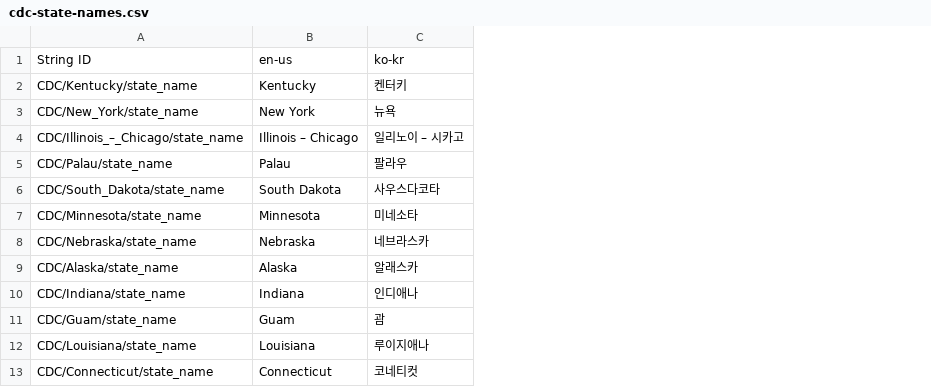
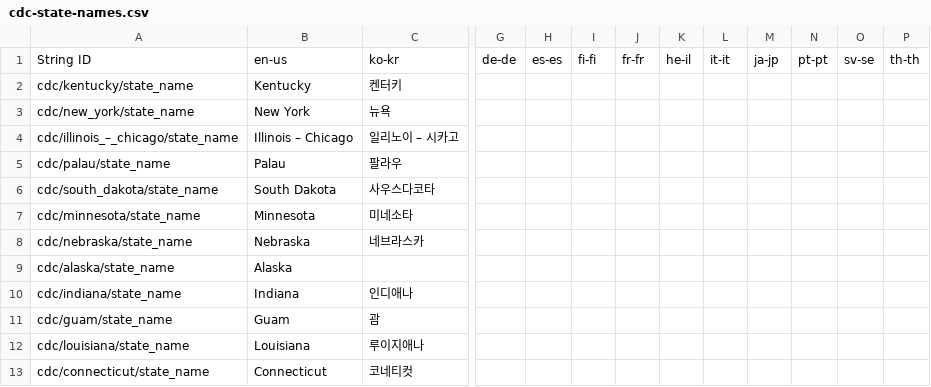
Before and after one commit to microsoft/covid-vaccine-bot, a CSV file: packages/plans/data/localization/cdc-state-names.csv, drawn as a sheet; only a part is shown, gaps mark what is left out; removed rows and columns are numbered as before the commit, all else as after; the diff covers the shown part only; the diff names each change by its address in the sheet, - before the commit and + after, or states it on an @@ line.

Commit message:
auto file update

```diff
--- a/packages/plans/data/localization/cdc-state-names.csv
+++ b/packages/plans/data/localization/cdc-state-names.csv
-column A, rows 1-13: String ID | CDC/Kentucky/state_name | CDC/New_York/state_name | CDC/Illinois_–_Chicago/state_name | CDC/Palau/state_name | CDC/South_Dakota/state_name | CDC/Minnesota/state_name | CDC/Nebraska/state_name | CDC/Alaska/state_name | CDC/Indiana/state_name | CDC/Guam/state_name | CDC/Louisiana/state_name | CDC/Connecticut/state_name
+column A, rows 1-13: String ID | cdc/kentucky/state_name | cdc/new_york/state_name | cdc/illinois_–_chicago/state_name | cdc/palau/state_name | cdc/south_dakota/state_name | cdc/minnesota/state_name | cdc/nebraska/state_name | cdc/alaska/state_name | cdc/indiana/state_name | cdc/guam/state_name | cdc/louisiana/state_name | cdc/connecticut/state_name
+column G, row 1: de-de
+column H, row 1: es-es
+column I, row 1: fi-fi
+column J, row 1: fr-fr
+column K, row 1: he-il
+column L, row 1: it-it
+column M, row 1: ja-jp
+column N, row 1: pt-pt
+column O, row 1: sv-se
+column P, row 1: th-th
-C9: 알래스카
+C9: (empty)
```
Also changed, not shown: 1 edited cell elsewhere in this file.
